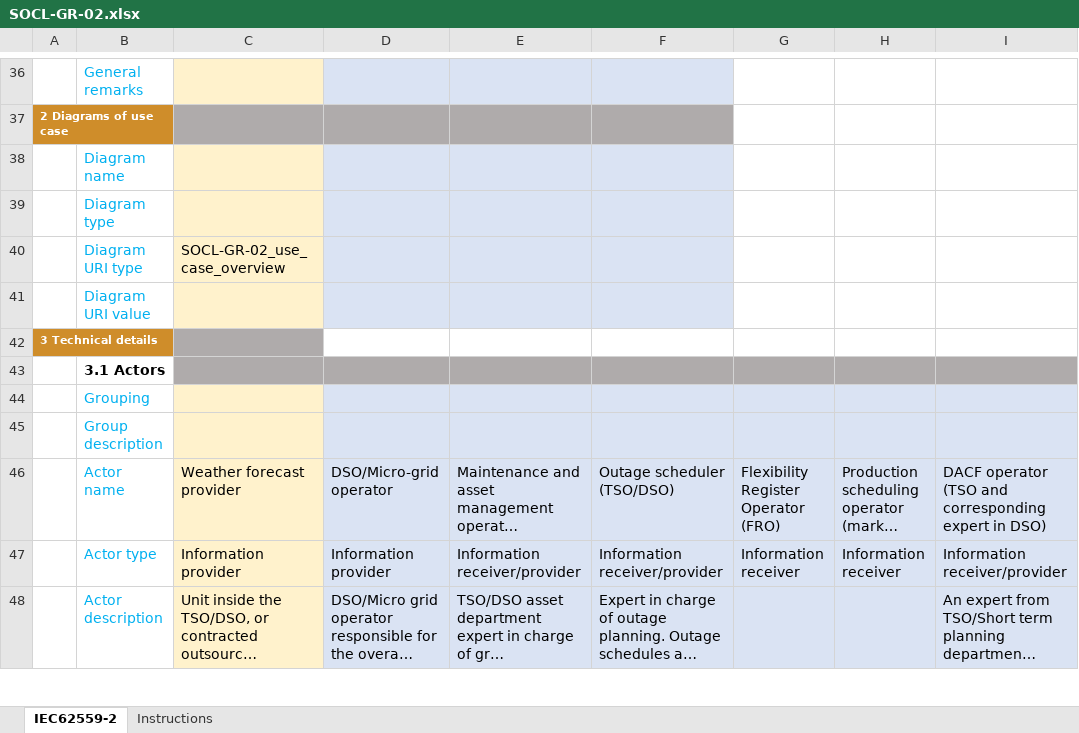
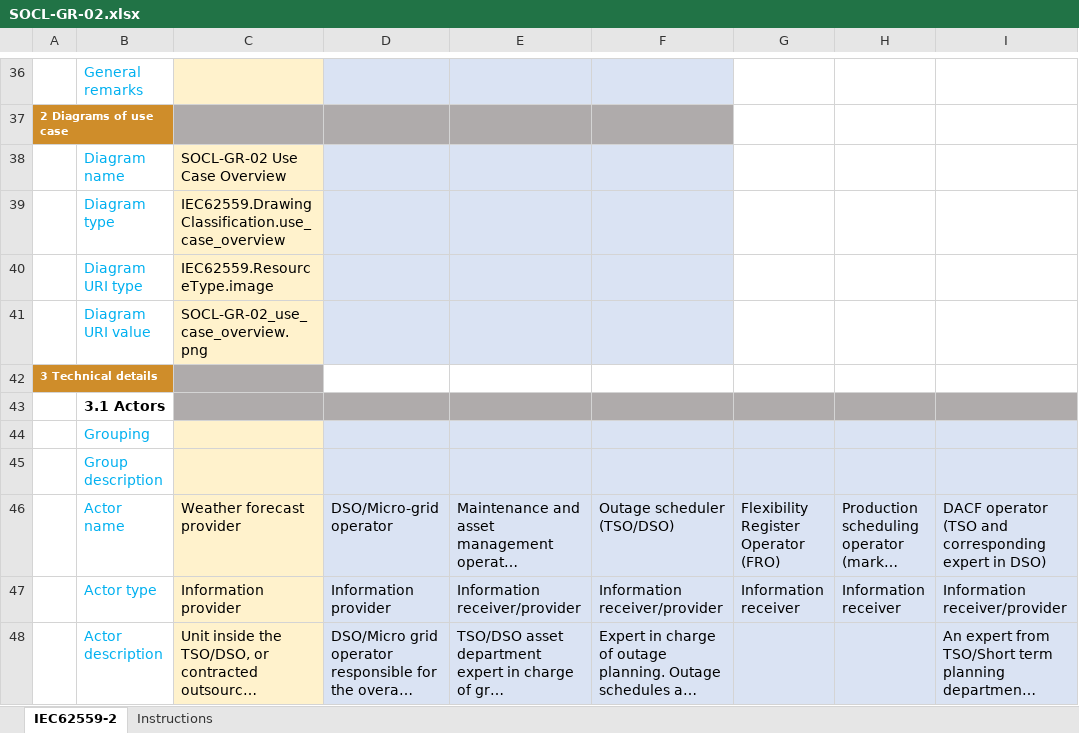
Before and after one commit to smart-grid-use-cases/excel2xml-input, an Excel workbook: excel-use-cases/OneNet/SOCL-GR-02/SOCL-GR-02.xlsx, sheet IEC62559-2, drawn as a sheet; only a part is shown, gaps mark what is left out; long unchanged cells end in …; values as stored, in another font and other column widths than the file's, no borders; the diff names each change by its address in the sheet, - before the commit and + after, or states it on an @@ line.

```diff
--- a/excel-use-cases/OneNet/SOCL-GR-02/SOCL-GR-02.xlsx (sheet IEC62559-2)
+++ b/excel-use-cases/OneNet/SOCL-GR-02/SOCL-GR-02.xlsx (sheet IEC62559-2)
-C38: (empty)
+C38: SOCL-GR-02 Use Case Overview
-C39: (empty)
+C39: IEC62559.DrawingClassification.use_case_overview
-C40: SOCL-GR-02_use_case_overview
+C40: IEC62559.ResourceType.image
-C41: (empty)
+C41: SOCL-GR-02_use_case_overview.png
```
Also changed, not shown: excel-use-cases/OneNet/EACL-PL-04/EACL-PL-04 Introducing BSP.xlsx, excel-use-cases/OneNet/SOCL-CY-01/SOCL-CY-01.xlsx, 2 other files.
